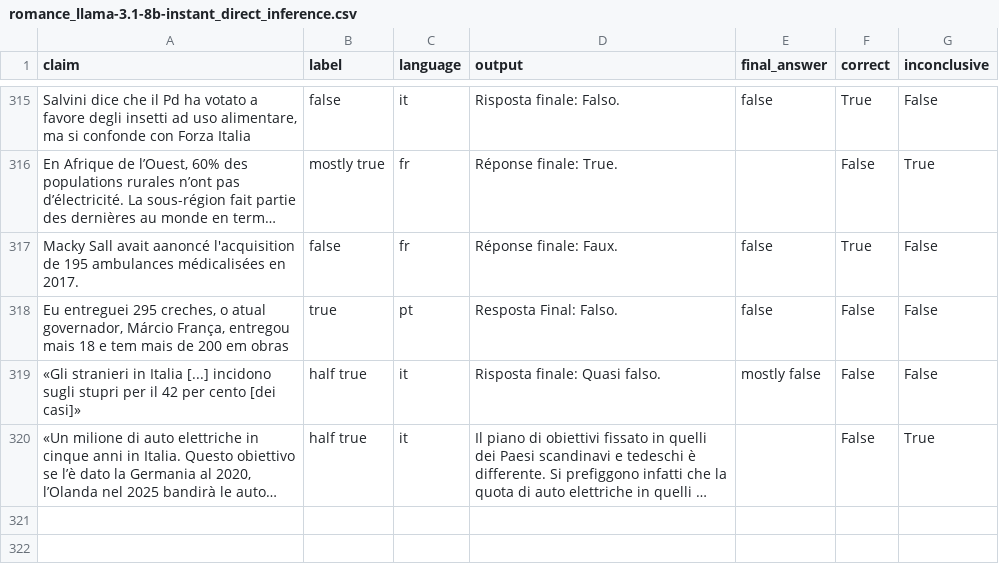
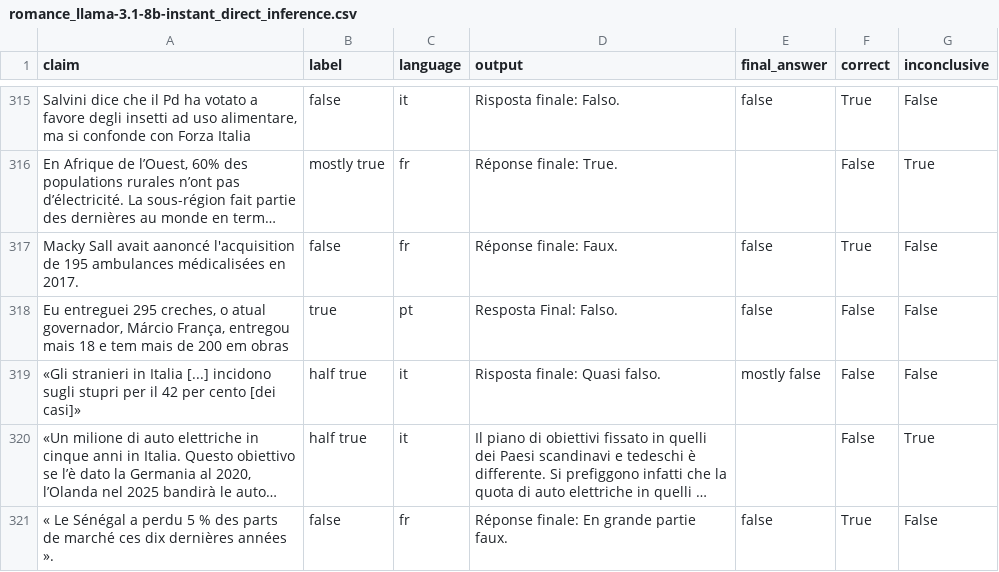
Before and after one commit to 3x-dev/Comparative-Study-of-Bias-and-Accuracy-in-Multilingual-LLMs-for-Cross-Language-Claim-Verification, a CSV file: Llama 3.1 8b Files/Direct Inference/romance_llama-3.1-8b-instant_direct_inference.csv, drawn as a sheet; only a part is shown, gaps mark what is left out; long unchanged cells end in …; the diff names each change by its address in the sheet, - before the commit and + after, or states it on an @@ line.

```diff
--- a/Llama 3.1 8b Files/Direct Inference/romance_llama-3.1-8b-instant_direct_inference.csv
+++ b/Llama 3.1 8b Files/Direct Inference/romance_llama-3.1-8b-instant_direct_inference.csv
+row 321: « Le Sénégal a perdu 5 % des parts de marché ces dix dernières années ». | false | fr | Réponse finale: En grande partie faux. | false | True | False
```
Also changed, not shown: 1 other file.
